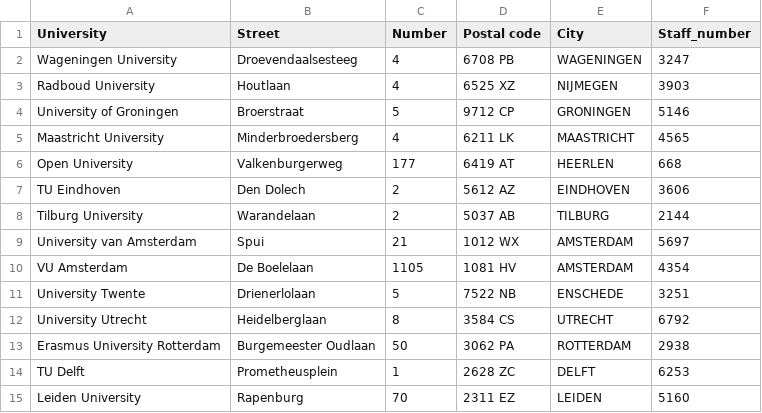
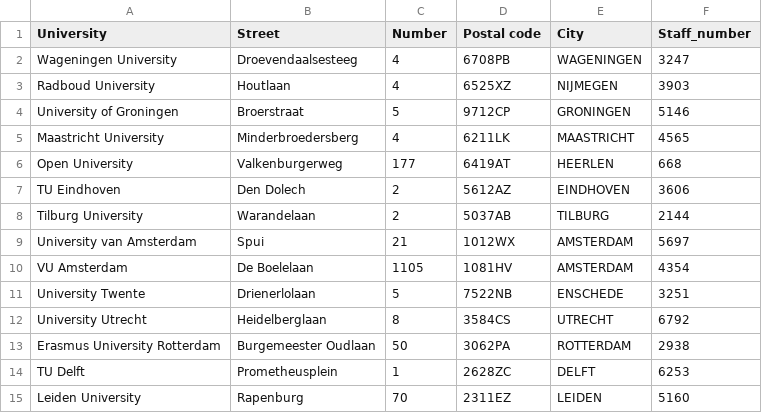
Before and after one commit to escience-academy/workshop_analysis, a CSV file: data/universities.csv, drawn as a sheet.

Commit message:
updated university data file

```diff
--- a/data/universities.csv
+++ b/data/universities.csv
@@ -1,15 +1,15 @@
 University;Street;Number;Postal code;City;Staff_number
-Wageningen University;Droevendaalsesteeg;4;6708 PB;WAGENINGEN;3247
-Radboud University;Houtlaan;4;6525 XZ;NIJMEGEN;3903
-University of Groningen;Broerstraat;5;9712 CP;GRONINGEN;5146
-Maastricht University;Minderbroedersberg;4;6211 LK;MAASTRICHT;4565
-Open University;Valkenburgerweg;177;6419 AT;HEERLEN;668
-TU Eindhoven;Den Dolech;2;5612 AZ;EINDHOVEN;3606
-Tilburg University;Warandelaan;2;5037 AB;TILBURG;2144
-University van Amsterdam;Spui;21;1012 WX;AMSTERDAM;5697
-VU Amsterdam;De Boelelaan;1105;1081 HV;AMSTERDAM;4354
-University Twente;Drienerlolaan;5;7522 NB;ENSCHEDE;3251
-University Utrecht;Heidelberglaan;8;3584 CS;UTRECHT;6792
-Erasmus University Rotterdam;Burgemeester Oudlaan;50;3062 PA;ROTTERDAM;2938
-TU Delft;Prometheusplein;1;2628 ZC;DELFT;6253
-Leiden University;Rapenburg;70;2311 EZ;LEIDEN;5160
+Wageningen University;Droevendaalsesteeg;4;6708PB;WAGENINGEN;3247
+Radboud University;Houtlaan;4;6525XZ;NIJMEGEN;3903
+University of Groningen;Broerstraat;5;9712CP;GRONINGEN;5146
+Maastricht University;Minderbroedersberg;4;6211LK;MAASTRICHT;4565
+Open University;Valkenburgerweg;177;6419AT;HEERLEN;668
+TU Eindhoven;Den Dolech;2;5612AZ;EINDHOVEN;3606
+Tilburg University;Warandelaan;2;5037AB;TILBURG;2144
+University van Amsterdam;Spui;21;1012WX;AMSTERDAM;5697
+VU Amsterdam;De Boelelaan;1105;1081HV;AMSTERDAM;4354
+University Twente;Drienerlolaan;5;7522NB;ENSCHEDE;3251
+University Utrecht;Heidelberglaan;8;3584CS;UTRECHT;6792
+Erasmus University Rotterdam;Burgemeester Oudlaan;50;3062PA;ROTTERDAM;2938
+TU Delft;Prometheusplein;1;2628ZC;DELFT;6253
+Leiden University;Rapenburg;70;2311EZ;LEIDEN;5160
```
